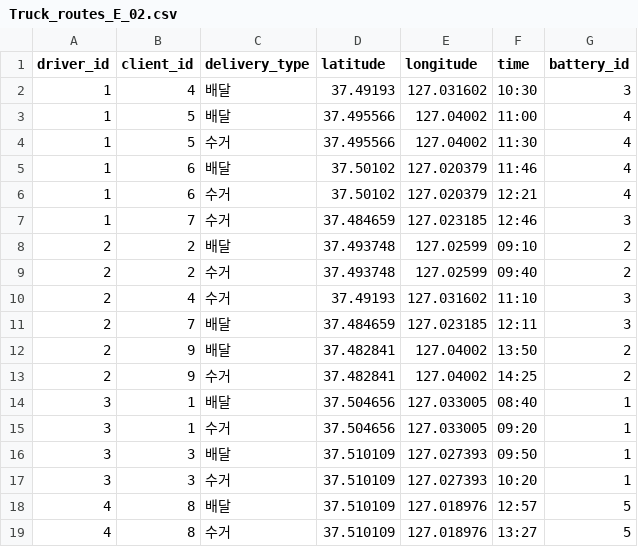
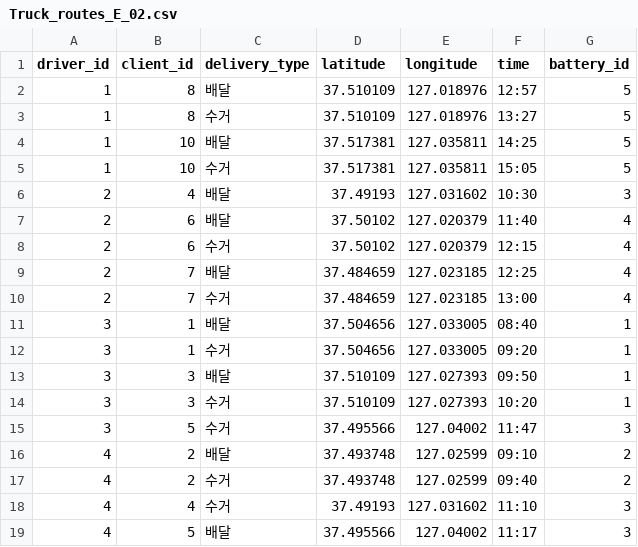
Before and after one commit to KyungseoJung/Python_Team_eVe, a CSV file: RabbitMQ-Administrator/static/Truck_routes_E_02.csv, drawn as a sheet; only a part is shown; the diff covers the shown part only.

```diff
--- a/RabbitMQ-Administrator/static/Truck_routes_E_02.csv
+++ b/RabbitMQ-Administrator/static/Truck_routes_E_02.csv
@@ -1,14 +1,11 @@
 driver_id,client_id,delivery_type,latitude,longitude,time,battery_id
-1,4,배달,37.49193,127.031602,10:30,3
-1,5,배달,37.495566,127.04002,11:00,4
-1,5,수거,37.495566,127.04002,11:30,4
-1,6,배달,37.50102,127.020379,11:46,4
-1,6,수거,37.50102,127.020379,12:21,4
-1,7,수거,37.484659,127.023185,12:46,3
-2,2,배달,37.493748,127.02599,09:10,2
-2,2,수거,37.493748,127.02599,09:40,2
-2,4,수거,37.49193,127.031602,11:10,3
-2,7,배달,37.484659,127.023185,12:11,3
-2,9,배달,37.482841,127.04002,13:50,2
-2,9,수거,37.482841,127.04002,14:25,2
+1,8,배달,37.510109,127.018976,12:57,5
+1,8,수거,37.510109,127.018976,13:27,5
+1,10,배달,37.517381,127.035811,14:25,5
+1,10,수거,37.517381,127.035811,15:05,5
+2,4,배달,37.49193,127.031602,10:30,3
+2,6,배달,37.50102,127.020379,11:40,4
+2,6,수거,37.50102,127.020379,12:15,4
+2,7,배달,37.484659,127.023185,12:25,4
+2,7,수거,37.484659,127.023185,13:00,4
 3,1,배달,37.504656,127.033005,08:40,1
@@ -17,3 +14,6 @@ driver_id,client_id,delivery_type,latitude,longitude,time,battery_id
 3,3,수거,37.510109,127.027393,10:20,1
-4,8,배달,37.510109,127.018976,12:57,5
-4,8,수거,37.510109,127.018976,13:27,5
+3,5,수거,37.495566,127.04002,11:47,3
+4,2,배달,37.493748,127.02599,09:10,2
+4,2,수거,37.493748,127.02599,09:40,2
+4,4,수거,37.49193,127.031602,11:10,3
+4,5,배달,37.495566,127.04002,11:17,3
```
Also changed, not shown: 10 edited cells elsewhere in this file, RabbitMQ-Administrator/static/Truck_routes_E_01.csv, RabbitMQ-Administrator/static/Truck_routes_E_03.csv, 11 other files.
